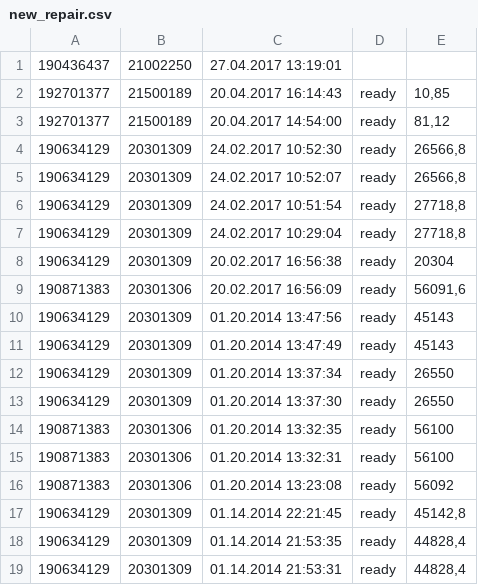
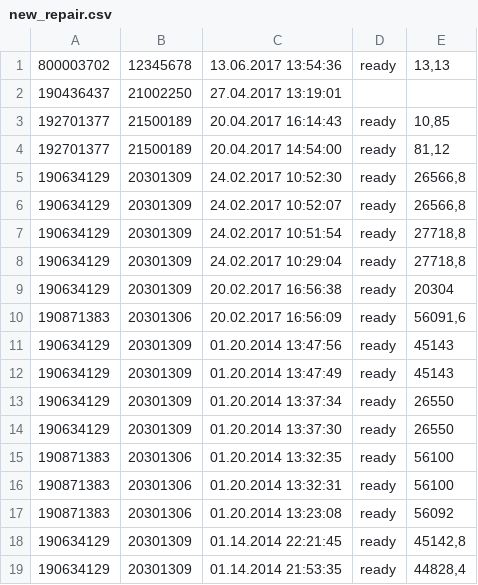
Before and after one commit to dulikmixail/Kasbi, a CSV file: XML/new_repair.csv, drawn as a sheet.

```diff
--- a/XML/new_repair.csv
+++ b/XML/new_repair.csv
@@ -1 +1,2 @@
+800003702;12345678;13.06.2017 13:54:36;ready;13,13
 190436437;21002250;27.04.2017 13:19:01
@@ -18,2 +19 @@
 190634129;20301309;01.14.2014 21:53:35;ready;44828,4
-190634129;20301309;01.14.2014 21:53:31;ready;44828,4
```
Also changed, not shown: 26 other files.
